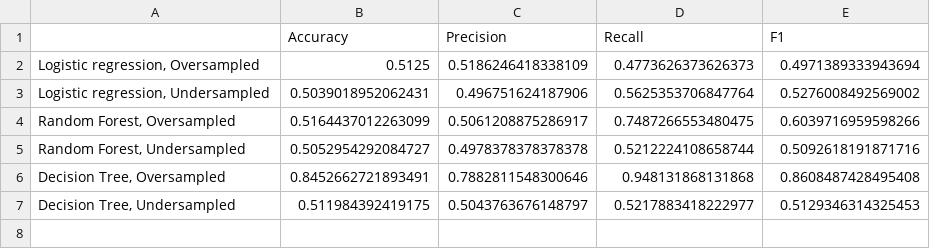
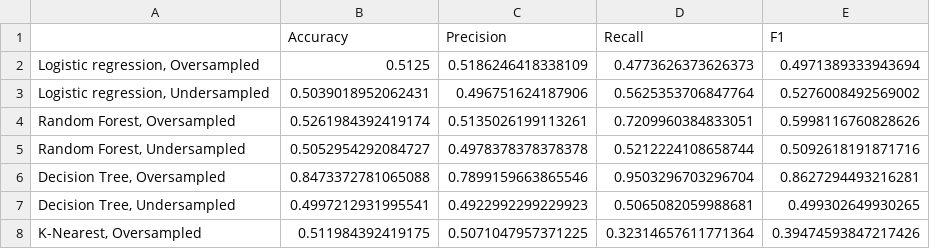
Before and after one commit to rowevscolumn/capstone, a CSV file: data/external/accuracies.csv, drawn as a sheet.

Commit message:
Added K-nearest, PCV

```diff
--- a/data/external/accuracies.csv
+++ b/data/external/accuracies.csv
@@ -3,5 +3,6 @@
 "Logistic regression, Undersampled",0.5039018952062431,0.496751624187906,0.5625353706847764,0.5276008492569002
-"Random Forest, Oversampled",0.5164437012263099,0.5061208875286917,0.7487266553480475,0.6039716959598266
+"Random Forest, Oversampled",0.5261984392419174,0.5135026199113261,0.7209960384833051,0.5998116760828626
 "Random Forest, Undersampled",0.5052954292084727,0.4978378378378378,0.5212224108658744,0.5092618191871716
-"Decision Tree, Oversampled",0.8452662721893491,0.7882811548300646,0.948131868131868,0.8608487428495408
-"Decision Tree, Undersampled",0.511984392419175,0.5043763676148797,0.5217883418222977,0.5129346314325453
+"Decision Tree, Oversampled",0.8473372781065088,0.7899159663865546,0.9503296703296704,0.8627294493216281
+"Decision Tree, Undersampled",0.4997212931995541,0.4922992299229923,0.5065082059988681,0.499302649930265
+"K-Nearest, Oversampled",0.511984392419175,0.5071047957371225,0.32314657611771364,0.39474593847217426
```
Also changed, not shown: 11 other files.
